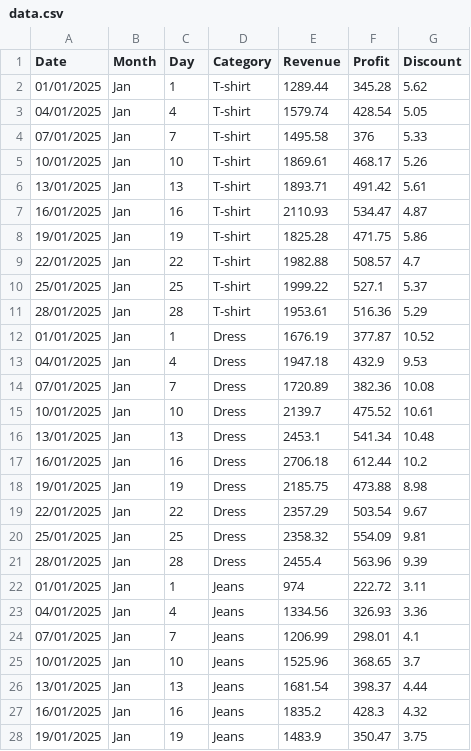
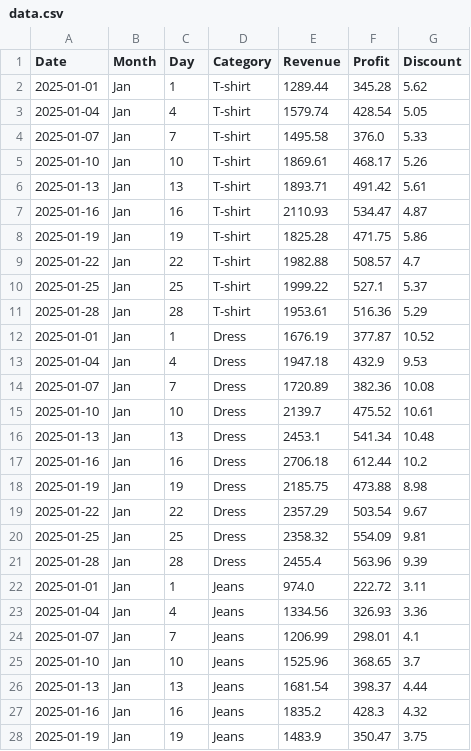
Before and after one commit to Gil-Katzir/final_project_dashboard, a CSV file: data.csv, drawn as a sheet; only a part is shown; the diff covers the shown part only.

Commit message:
Add files via upload

```diff
--- a/data.csv
+++ b/data.csv
@@ -1,28 +1,28 @@
 Date,Month,Day,Category,Revenue,Profit,Discount
-01/01/2025,Jan,1,T-shirt,1289.44,345.28,5.62
-04/01/2025,Jan,4,T-shirt,1579.74,428.54,5.05
-07/01/2025,Jan,7,T-shirt,1495.58,376,5.33
-10/01/2025,Jan,10,T-shirt,1869.61,468.17,5.26
-13/01/2025,Jan,13,T-shirt,1893.71,491.42,5.61
-16/01/2025,Jan,16,T-shirt,2110.93,534.47,4.87
-19/01/2025,Jan,19,T-shirt,1825.28,471.75,5.86
-22/01/2025,Jan,22,T-shirt,1982.88,508.57,4.7
-25/01/2025,Jan,25,T-shirt,1999.22,527.1,5.37
-28/01/2025,Jan,28,T-shirt,1953.61,516.36,5.29
-01/01/2025,Jan,1,Dress,1676.19,377.87,10.52
-04/01/2025,Jan,4,Dress,1947.18,432.9,9.53
-07/01/2025,Jan,7,Dress,1720.89,382.36,10.08
-10/01/2025,Jan,10,Dress,2139.7,475.52,10.61
-13/01/2025,Jan,13,Dress,2453.1,541.34,10.48
-16/01/2025,Jan,16,Dress,2706.18,612.44,10.2
-19/01/2025,Jan,19,Dress,2185.75,473.88,8.98
-22/01/2025,Jan,22,Dress,2357.29,503.54,9.67
-25/01/2025,Jan,25,Dress,2358.32,554.09,9.81
-28/01/2025,Jan,28,Dress,2455.4,563.96,9.39
-01/01/2025,Jan,1,Jeans,974,222.72,3.11
-04/01/2025,Jan,4,Jeans,1334.56,326.93,3.36
-07/01/2025,Jan,7,Jeans,1206.99,298.01,4.1
-10/01/2025,Jan,10,Jeans,1525.96,368.65,3.7
-13/01/2025,Jan,13,Jeans,1681.54,398.37,4.44
-16/01/2025,Jan,16,Jeans,1835.2,428.3,4.32
-19/01/2025,Jan,19,Jeans,1483.9,350.47,3.75
+2025-01-01,Jan,1,T-shirt,1289.44,345.28,5.62
+2025-01-04,Jan,4,T-shirt,1579.74,428.54,5.05
+2025-01-07,Jan,7,T-shirt,1495.58,376.0,5.33
+2025-01-10,Jan,10,T-shirt,1869.61,468.17,5.26
+2025-01-13,Jan,13,T-shirt,1893.71,491.42,5.61
+2025-01-16,Jan,16,T-shirt,2110.93,534.47,4.87
+2025-01-19,Jan,19,T-shirt,1825.28,471.75,5.86
+2025-01-22,Jan,22,T-shirt,1982.88,508.57,4.7
+2025-01-25,Jan,25,T-shirt,1999.22,527.1,5.37
+2025-01-28,Jan,28,T-shirt,1953.61,516.36,5.29
+2025-01-01,Jan,1,Dress,1676.19,377.87,10.52
+2025-01-04,Jan,4,Dress,1947.18,432.9,9.53
+2025-01-07,Jan,7,Dress,1720.89,382.36,10.08
+2025-01-10,Jan,10,Dress,2139.7,475.52,10.61
+2025-01-13,Jan,13,Dress,2453.1,541.34,10.48
+2025-01-16,Jan,16,Dress,2706.18,612.44,10.2
+2025-01-19,Jan,19,Dress,2185.75,473.88,8.98
+2025-01-22,Jan,22,Dress,2357.29,503.54,9.67
+2025-01-25,Jan,25,Dress,2358.32,554.09,9.81
+2025-01-28,Jan,28,Dress,2455.4,563.96,9.39
+2025-01-01,Jan,1,Jeans,974.0,222.72,3.11
+2025-01-04,Jan,4,Jeans,1334.56,326.93,3.36
+2025-01-07,Jan,7,Jeans,1206.99,298.01,4.1
+2025-01-10,Jan,10,Jeans,1525.96,368.65,3.7
+2025-01-13,Jan,13,Jeans,1681.54,398.37,4.44
+2025-01-16,Jan,16,Jeans,1835.2,428.3,4.32
+2025-01-19,Jan,19,Jeans,1483.9,350.47,3.75
```
Also changed, not shown: 158 edited cells elsewhere in this file.
